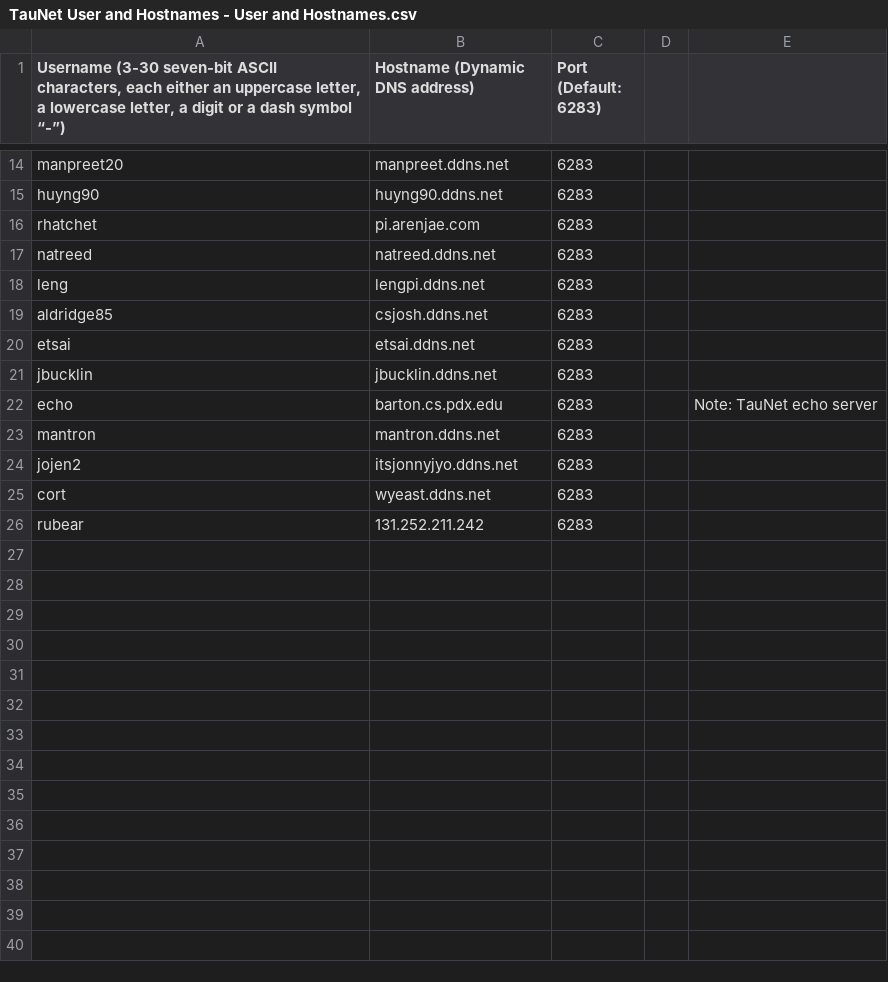
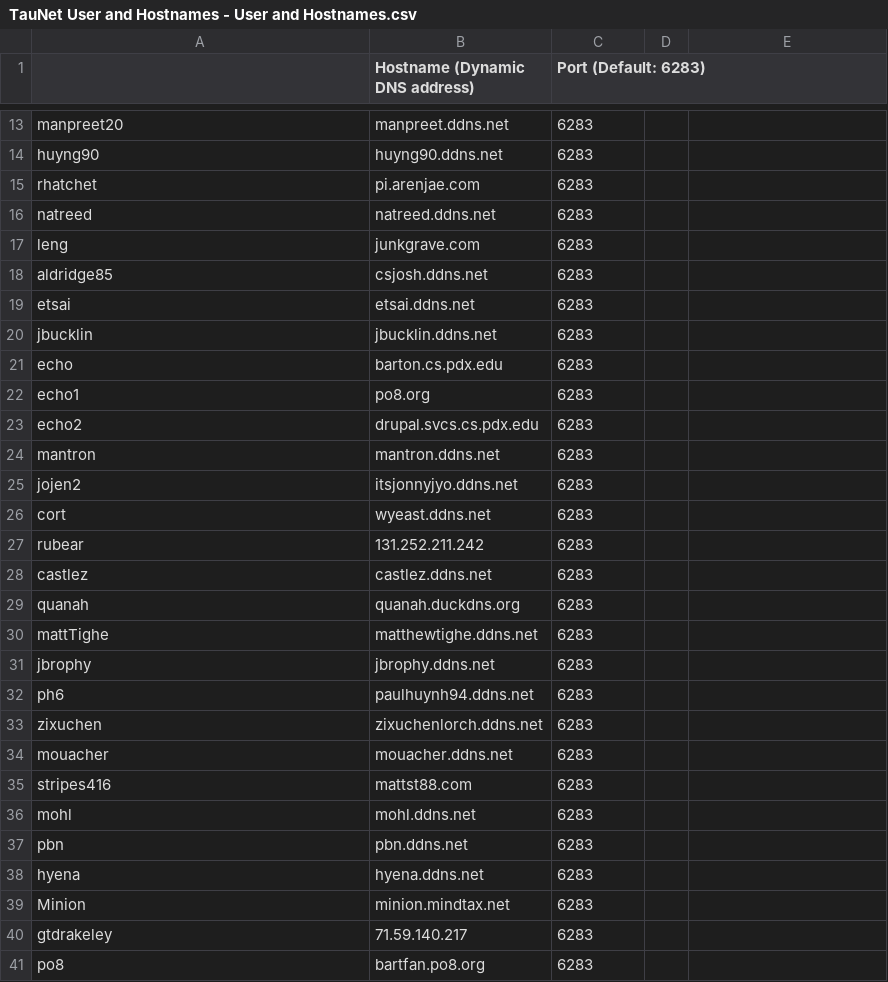
Before and after one commit to ManpreetBahl/TauNet, a CSV file: TauNet User and Hostnames - User and Hostnames.csv, drawn as a sheet; only a part is shown, gaps mark what is left out; the diff covers the shown part only.

Commit message:
Final Commit

```diff
--- a/TauNet User and Hostnames - User and Hostnames.csv
+++ b/TauNet User and Hostnames - User and Hostnames.csv
@@ -1 +1 @@
-"Username (3-30 seven-bit ASCII characters, each either an uppercase letter, a lowercase letter, a digit or a dash symbol “-”)",Hostname (Dynamic DNS address),Port (Default: 6283),,
+,Hostname (Dynamic DNS address),Port (Default: 6283)
@@ -18 +17 @@ natreed,natreed.ddns.net,6283,,
-leng,lengpi.ddns.net,6283,,
+leng,junkgrave.com,6283
@@ -22 +21,3 @@ jbucklin,jbucklin.ddns.net,6283,,
-echo,barton.cs.pdx.edu,6283,,Note: TauNet echo server
+echo,barton.cs.pdx.edu,6283
+echo1,po8.org,6283
+echo2,drupal.svcs.cs.pdx.edu,6283
@@ -26,0 +28,14 @@ rubear,131.252.211.242,6283,,
+castlez,castlez.ddns.net,6283
+quanah,quanah.duckdns.org,6283
+mattTighe,matthewtighe.ddns.net,6283
+jbrophy,jbrophy.ddns.net,6283
+ph6,paulhuynh94.ddns.net,6283
+zixuchen,zixuchenlorch.ddns.net,6283
+mouacher,mouacher.ddns.net,6283
+stripes416,mattst88.com,6283
+mohl,mohl.ddns.net,6283
+pbn,pbn.ddns.net,6283
+hyena,hyena.ddns.net,6283
+Minion,minion.mindtax.net,6283
+gtdrakeley,71.59.140.217,6283
+po8,bartfan.po8.org,6283
```
Also changed, not shown: 1 removed row and 1 edited cell elsewhere in this file.
